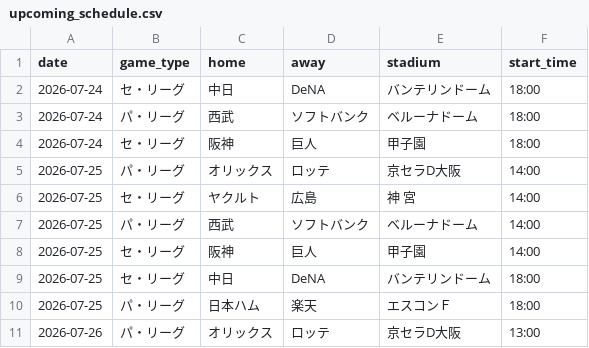
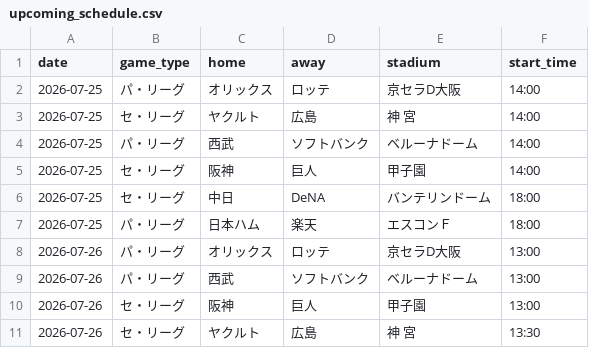
Before and after one commit to hrt2223/npb-elo, a CSV file: npb/2026/output/upcoming_schedule.csv, drawn as a sheet; only a part is shown; the shorter side is filled out with more unchanged rows.

```diff
--- a/npb/2026/output/upcoming_schedule.csv
+++ b/npb/2026/output/upcoming_schedule.csv
@@ -1,5 +1,2 @@
 date,game_type,home,away,stadium,start_time
-2026-07-24,セ・リーグ,中日,DeNA,バンテリンドーム,18:00
-2026-07-24,パ・リーグ,西武,ソフトバンク,ベルーナドーム,18:00
-2026-07-24,セ・リーグ,阪神,巨人,甲子園,18:00
 2026-07-25,パ・リーグ,オリックス,ロッテ,京セラD大阪,14:00
```
Also changed, not shown: npb/2026/output/today_probabilities.csv, 1 other file.
